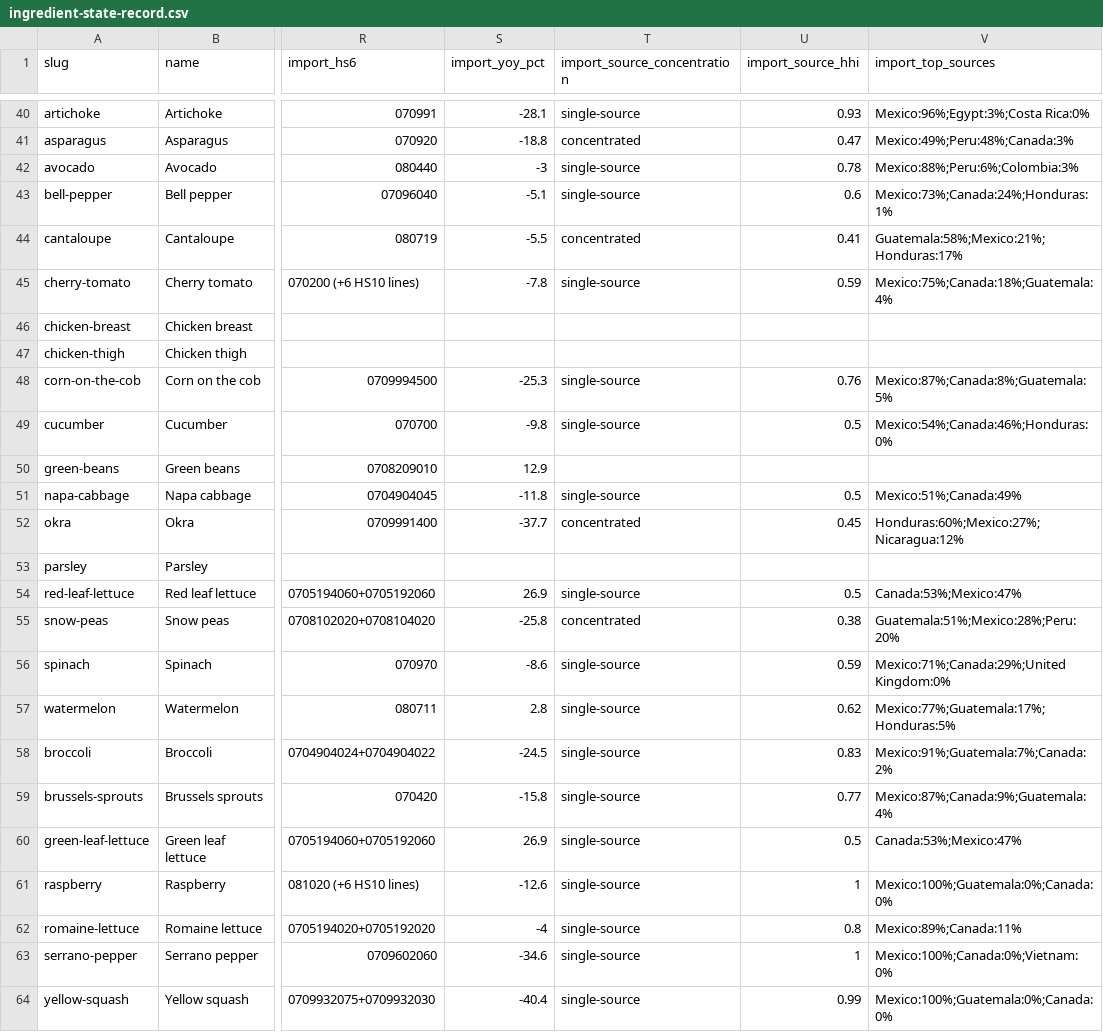
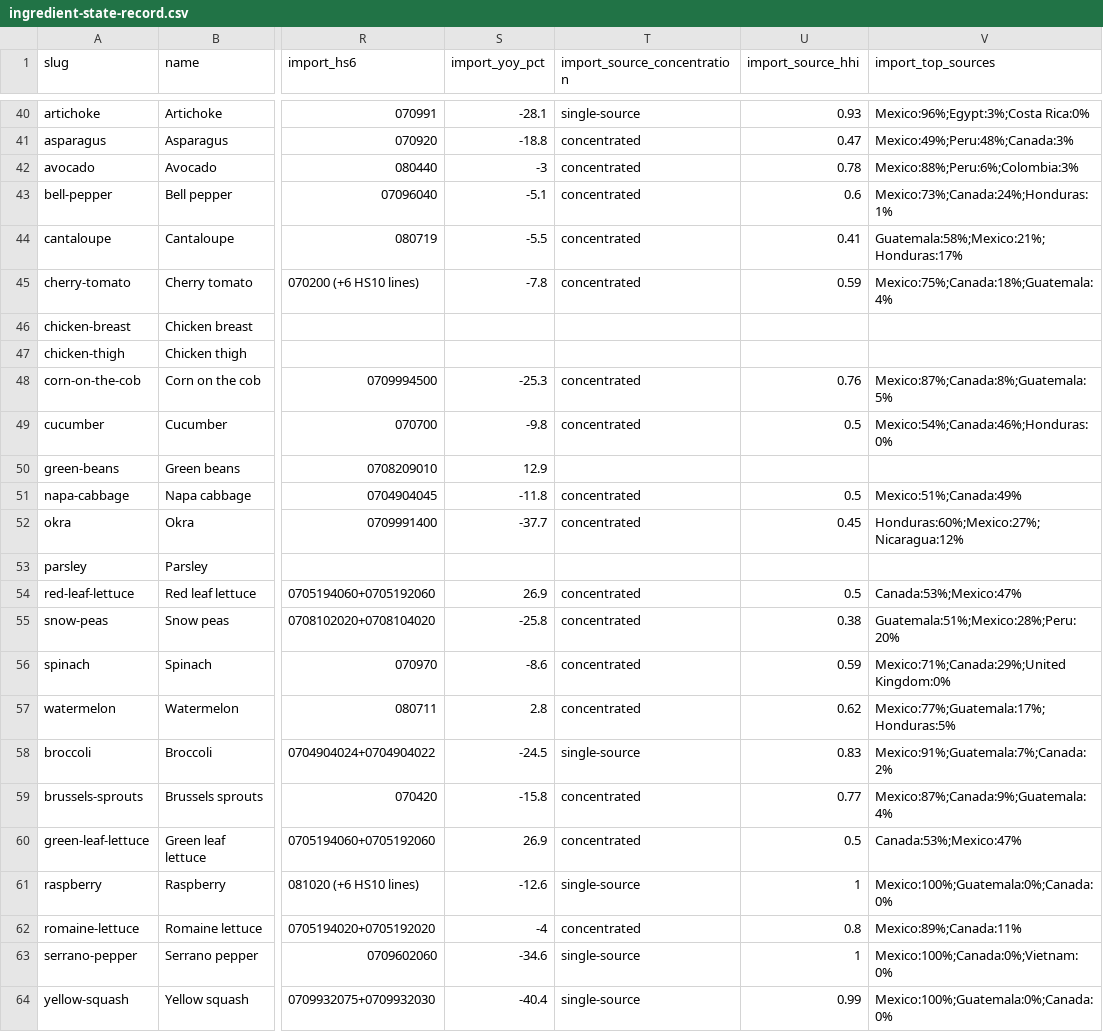
Before and after one commit to Donwonmagic/potentially-profitable, a CSV file: cost-index/ingredient-state-record.csv, drawn as a sheet; only a part is shown, gaps mark what is left out; the diff covers the shown part only; the diff names each change by its address in the sheet, - before the commit and + after, or states it on an @@ line.

```diff
--- a/cost-index/ingredient-state-record.csv
+++ b/cost-index/ingredient-state-record.csv
-T42:T43 (import_source_concentration): single-source
+T42:T43 (import_source_concentration): concentrated
-T45 (import_source_concentration): single-source
+T45 (import_source_concentration): concentrated
-T48:T49 (import_source_concentration): single-source
+T48:T49 (import_source_concentration): concentrated
-T51 (import_source_concentration): single-source
+T51 (import_source_concentration): concentrated
-T54 (import_source_concentration): single-source
+T54 (import_source_concentration): concentrated
-T56:T57 (import_source_concentration): single-source
+T56:T57 (import_source_concentration): concentrated
-T59:T60 (import_source_concentration): single-source
+T59:T60 (import_source_concentration): concentrated
-T62 (import_source_concentration): single-source
+T62 (import_source_concentration): concentrated
```
Also changed, not shown: 20 edited cells elsewhere in this file, 4 other files.
